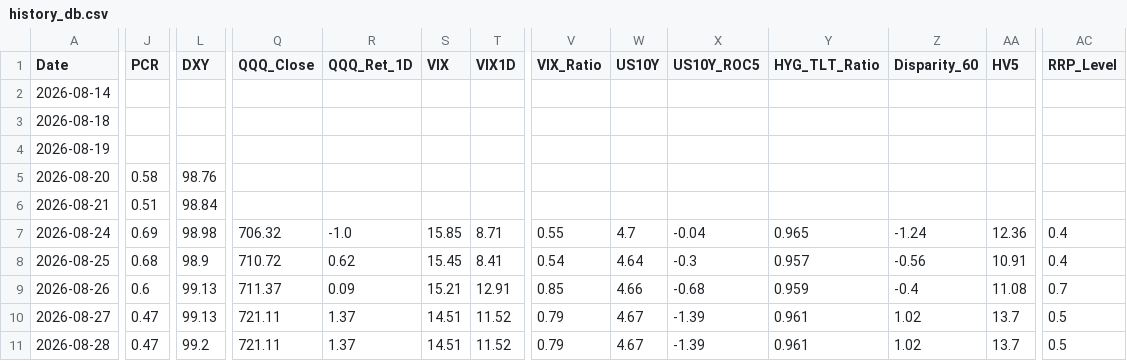
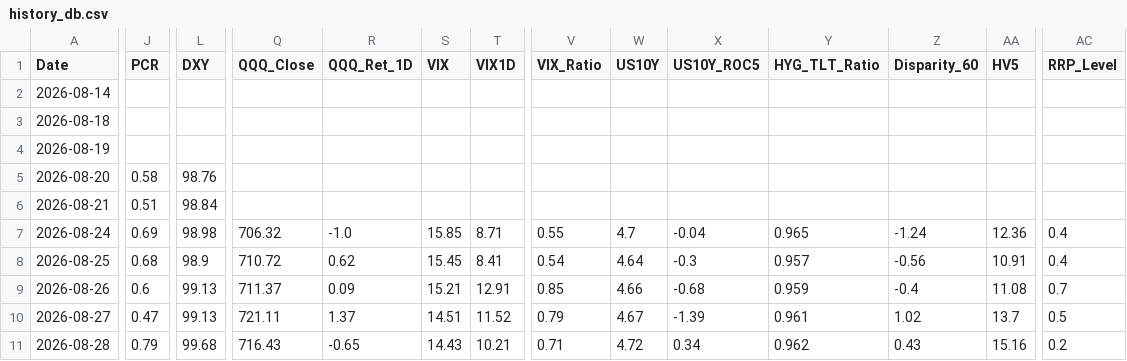
Before and after one commit to sherlocks0709-afk/Reader, a CSV file: history_db.csv, drawn as a sheet; only a part is shown, gaps mark what is left out; the diff covers the shown part only; the diff names each change by its address in the sheet, - before the commit and + after, or states it on an @@ line.

```diff
--- a/history_db.csv
+++ b/history_db.csv
-J11 (PCR): 0.47
+J11 (PCR): 0.79
-L11 (DXY): 99.2
+L11 (DXY): 99.68
-Q11 (QQQ_Close): 721.11
+Q11 (QQQ_Close): 716.43
-R11 (QQQ_Ret_1D): 1.37
+R11 (QQQ_Ret_1D): -0.65
-S11 (VIX): 14.51
+S11 (VIX): 14.43
-T11 (VIX1D): 11.52
+T11 (VIX1D): 10.21
-V11 (VIX_Ratio): 0.79
+V11 (VIX_Ratio): 0.71
-W11 (US10Y): 4.67
+W11 (US10Y): 4.72
-X11 (US10Y_ROC5): -1.39
+X11 (US10Y_ROC5): 0.34
-Y11 (HYG_TLT_Ratio): 0.961
+Y11 (HYG_TLT_Ratio): 0.962
-Z11 (Disparity_60): 1.02
+Z11 (Disparity_60): 0.43
-AA11 (HV5): 13.7
+AA11 (HV5): 15.16
-AC11 (RRP_Level): 0.5
+AC11 (RRP_Level): 0.2
```
Also changed, not shown: 3 edited cells elsewhere in this file.
